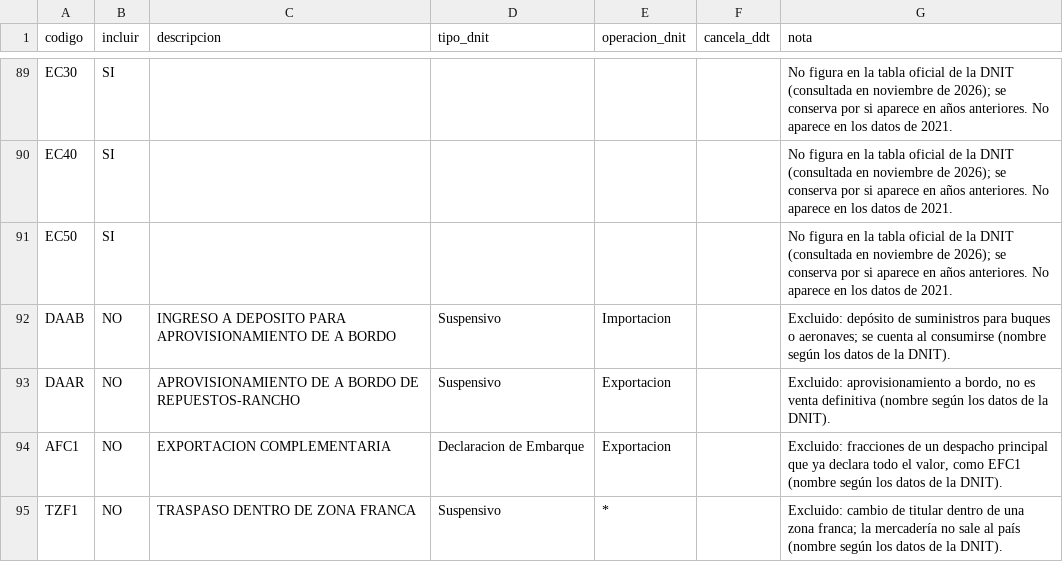
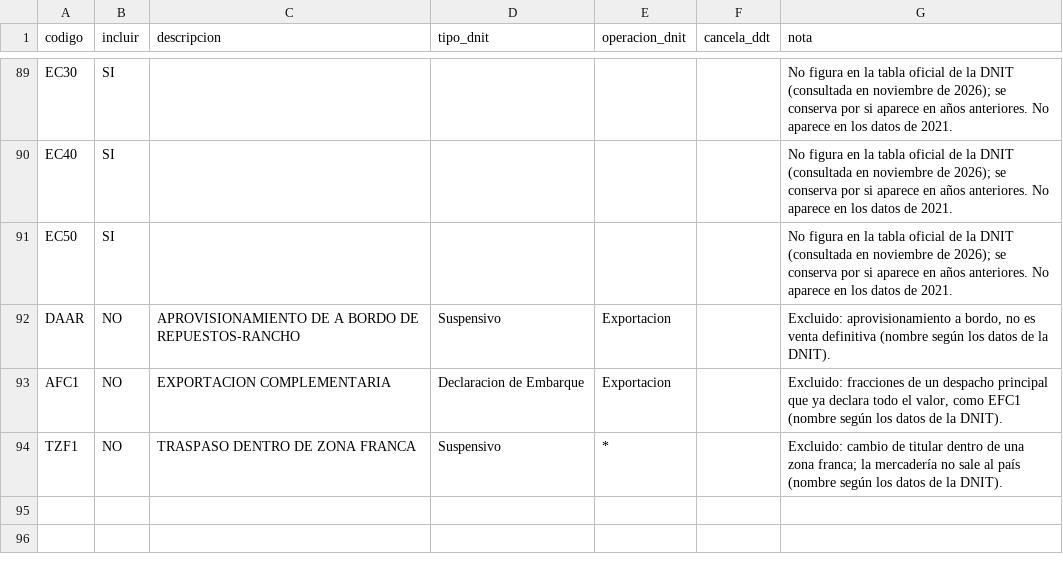
Before and after one commit to silvia-mov/comercio-exterior-paraguay-acuerdos, a CSV file: config/regimenes.csv, drawn as a sheet; only a part is shown, gaps mark what is left out; the diff names each change by its address in the sheet, - before the commit and + after, or states it on an @@ line.

Commit message:
Regímenes: quitar DAAB repetido (ya estaba en la tabla oficial)

```diff
--- a/config/regimenes.csv
+++ b/config/regimenes.csv
-row 92: DAAB | NO | INGRESO A DEPOSITO PARA APROVISIONAMIENTO DE A BORDO | Suspensivo | Importacion |  | Excluido: depósito de suministros para buques o aeronaves; se cuenta al consumirse (nombre según los datos de la DNIT).
```
